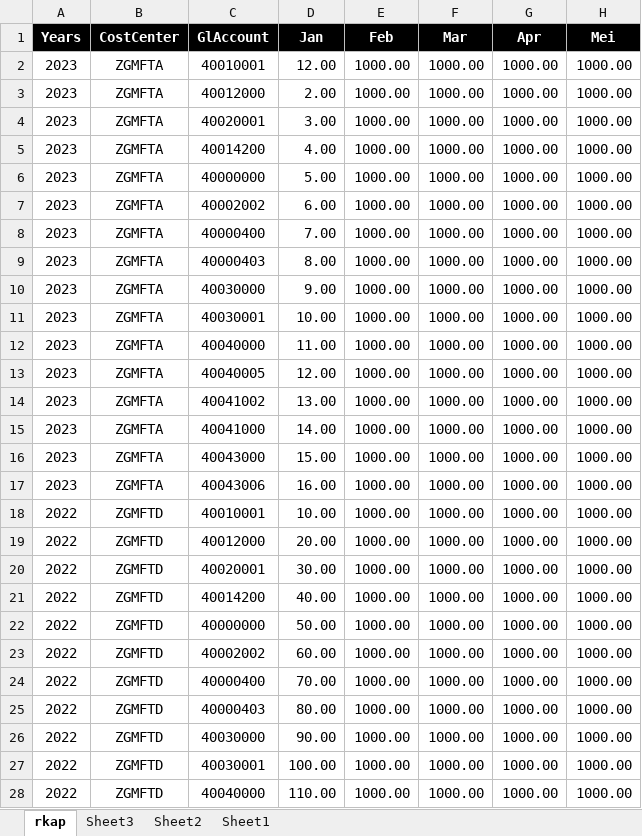
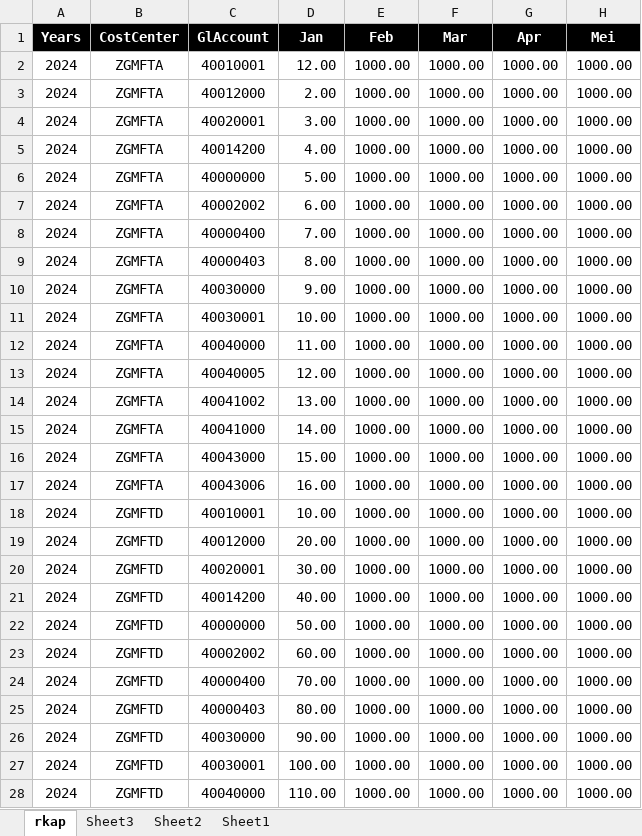
Before and after one commit to xyz-loops/deploy-nest, an Excel workbook: uploads/excel/RKAP Tempalate Fix.xlsx, sheet rkap, drawn as a sheet; only a part is shown; values as stored, in another font and other column widths than the file's, no borders; the diff covers the shown part only; the diff names each change by its address in the sheet, - before the commit and + after, or states it on an @@ line.

```diff
--- a/uploads/excel/RKAP Tempalate Fix.xlsx (sheet rkap)
+++ b/uploads/excel/RKAP Tempalate Fix.xlsx (sheet rkap)
-A2:A17 (Years): 2023
+A2:A17 (Years): 2024
-A18:A28 (Years): 2022
+A18:A28 (Years): 2024
```
Also changed, not shown: 21 edited cells elsewhere in this sheet, 3 other files.
